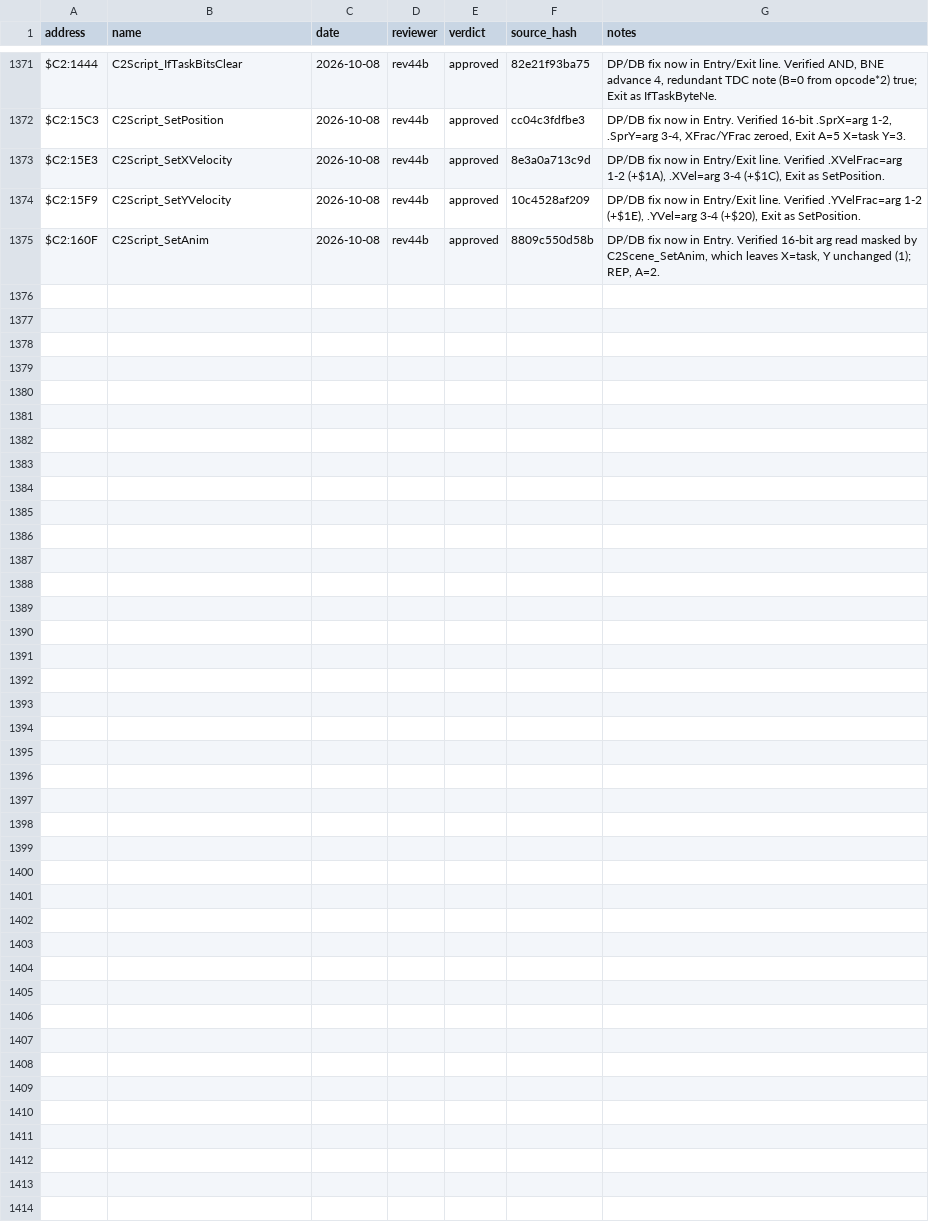
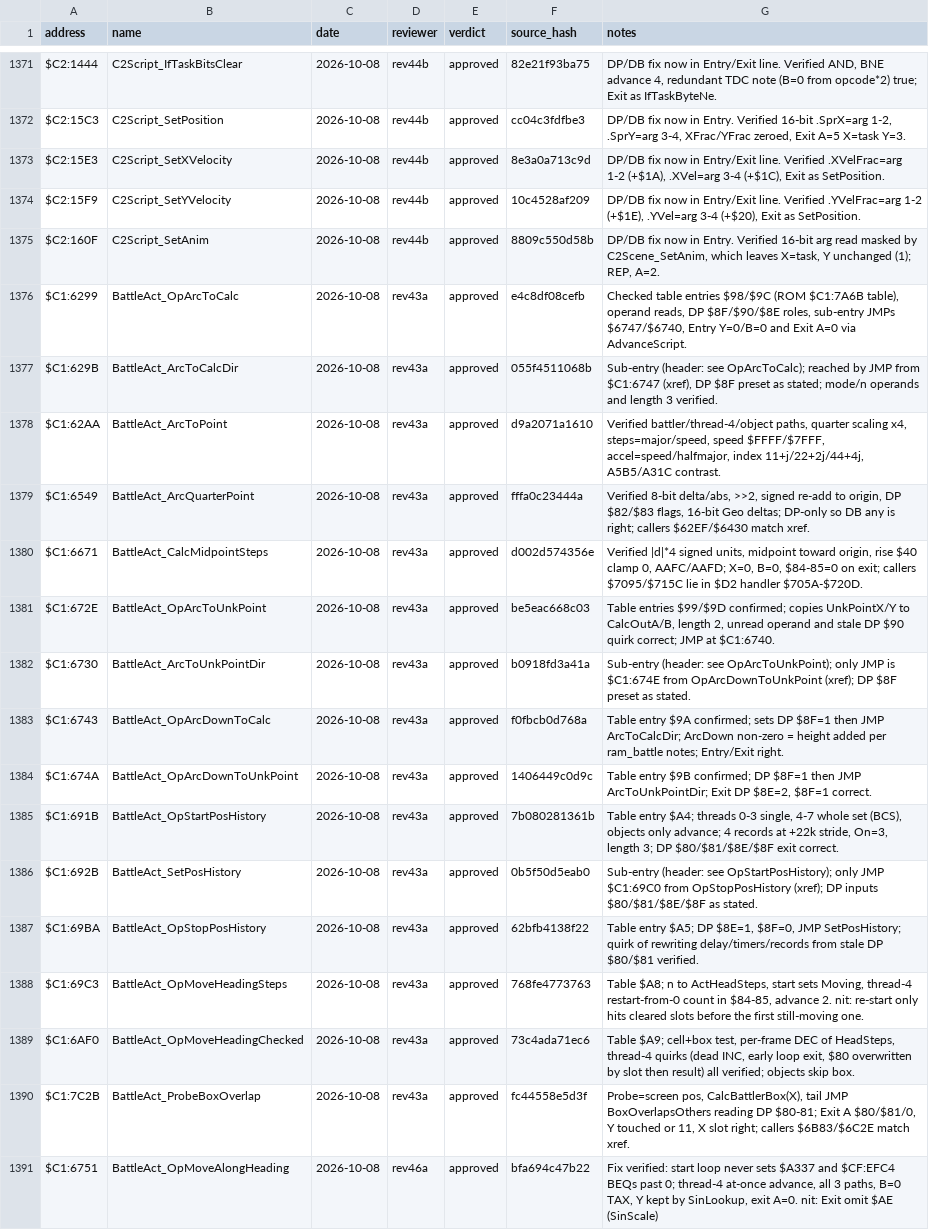
Before and after one commit to ThisIsAkill/ChronoRET, a CSV file: symbols/reviews.csv, drawn as a sheet; only a part is shown, gaps mark what is left out; the diff names each change by its address in the sheet, - before the commit and + after, or states it on an @@ line.

Commit message:
Match bank $C1 action-script opcodes $98-$A9
The arc (probably jump) moves $98-$9D, moves along a heading ($A2,
$A8, $A9), the position history ($A4/$A5) and their helpers
($C1:6299-$C1:6CF2 around BattleAct_CalcMoveStep, and
BattleAct_ProbeBoxOverlap at $C1:7C2B). 2,485 bytes; every routine
independently reviewed (rounds 43 and 46).

```diff
--- a/symbols/reviews.csv
+++ b/symbols/reviews.csv
+row 1376: $C1:6299 | BattleAct_OpArcToCalc | 2026-10-08 | rev43a | approved | e4c8df08cefb | Checked table entries $98/$9C (ROM $C1:7A6B table), operand reads, DP $8F/$90/$8E roles, sub-entry JMPs $6747/$6740, Entry Y=0/B=0 and Exit A=0 via AdvanceScript.
+row 1377: $C1:629B | BattleAct_ArcToCalcDir | 2026-10-08 | rev43a | approved | 055f4511068b | Sub-entry (header: see OpArcToCalc); reached by JMP from $C1:6747 (xref), DP $8F preset as stated; mode/n operands and length 3 verified.
+row 1378: $C1:62AA | BattleAct_ArcToPoint | 2026-10-08 | rev43a | approved | d9a2071a1610 | Verified battler/thread-4/object paths, quarter scaling x4, steps=major/speed, speed $FFFF/$7FFF, accel=speed/halfmajor, index 11+j/22+2j/44+4j, A5B5/A31C contrast.
+row 1379: $C1:6549 | BattleAct_ArcQuarterPoint | 2026-10-08 | rev43a | approved | fffa0c23444a | Verified 8-bit delta/abs, >>2, signed re-add to origin, DP $82/$83 flags, 16-bit Geo deltas; DP-only so DB any is right; callers $62EF/$6430 match xref.
+row 1380: $C1:6671 | BattleAct_CalcMidpointSteps | 2026-10-08 | rev43a | approved | d002d574356e | Verified |d|*4 signed units, midpoint toward origin, rise $40 clamp 0, AAFC/AAFD; X=0, B=0, $84-85=0 on exit; callers $7095/$715C lie in $D2 handler $705A-$720D.
+row 1381: $C1:672E | BattleAct_OpArcToUnkPoint | 2026-10-08 | rev43a | approved | be5eac668c03 | Table entries $99/$9D confirmed; copies UnkPointX/Y to CalcOutA/B, length 2, unread operand and stale DP $90 quirk correct; JMP at $C1:6740.
+row 1382: $C1:6730 | BattleAct_ArcToUnkPointDir | 2026-10-08 | rev43a | approved | b0918fd3a41a | Sub-entry (header: see OpArcToUnkPoint); only JMP is $C1:674E from OpArcDownToUnkPoint (xref); DP $8F preset as stated.
+row 1383: $C1:6743 | BattleAct_OpArcDownToCalc | 2026-10-08 | rev43a | approved | f0fbcb0d768a | Table entry $9A confirmed; sets DP $8F=1 then JMP ArcToCalcDir; ArcDown non-zero = height added per ram_battle notes; Entry/Exit right.
+row 1384: $C1:674A | BattleAct_OpArcDownToUnkPoint | 2026-10-08 | rev43a | approved | 1406449c0d9c | Table entry $9B confirmed; DP $8F=1 then JMP ArcToUnkPointDir; Exit DP $8E=2, $8F=1 correct.
+row 1385: $C1:691B | BattleAct_OpStartPosHistory | 2026-10-08 | rev43a | approved | 7b080281361b | Table entry $A4; threads 0-3 single, 4-7 whole set (BCS), objects only advance; 4 records at +22k stride, On=3, length 3; DP $80/$81/$8E/$8F exit correct.
+row 1386: $C1:692B | BattleAct_SetPosHistory | 2026-10-08 | rev43a | approved | 0b5f50d5eab0 | Sub-entry (header: see OpStartPosHistory); only JMP $C1:69C0 from OpStopPosHistory (xref); DP inputs $80/$81/$8E/$8F as stated.
+row 1387: $C1:69BA | BattleAct_OpStopPosHistory | 2026-10-08 | rev43a | approved | 62bfb4138f22 | Table entry $A5; DP $8E=1, $8F=0, JMP SetPosHistory; quirk of rewriting delay/timers/records from stale DP $80/$81 verified.
+row 1388: $C1:69C3 | BattleAct_OpMoveHeadingSteps | 2026-10-08 | rev43a | approved | 768fe4773763 | Table $A8; n to ActHeadSteps, start sets Moving, thread-4 restart-from-0 count in $84-85, advance 2. nit: re-start only hits cleared slots before the first still-moving one.
+row 1389: $C1:6AF0 | BattleAct_OpMoveHeadingChecked | 2026-10-08 | rev43a | approved | 73c4ada71ec6 | Table $A9; cell+box test, per-frame DEC of HeadSteps, thread-4 quirks (dead INC, early loop exit, $80 overwritten by slot then result) all verified; objects skip box.
+row 1390: $C1:7C2B | BattleAct_ProbeBoxOverlap | 2026-10-08 | rev43a | approved | fc44558e5d3f | Probe=screen pos, CalcBattlerBox(X), tail JMP BoxOverlapsOthers reading DP $80-81; Exit A $80/$81/0, Y touched or 11, X slot right; callers $6B83/$6C2E match xref.
+row 1391: $C1:6751 | BattleAct_OpMoveAlongHeading | 2026-10-08 | rev46a | approved | bfa694c47b22 | Fix verified: start loop never sets $A337 and $CF:EFC4 BEQs past 0; thread-4 at-once advance, all 3 paths, B=0 TAX, Y kept by SinLookup, exit A=0. nit: Exit omit $AE (SinScale)
```
Also changed, not shown: symbols/functions.csv, 8 other files.
